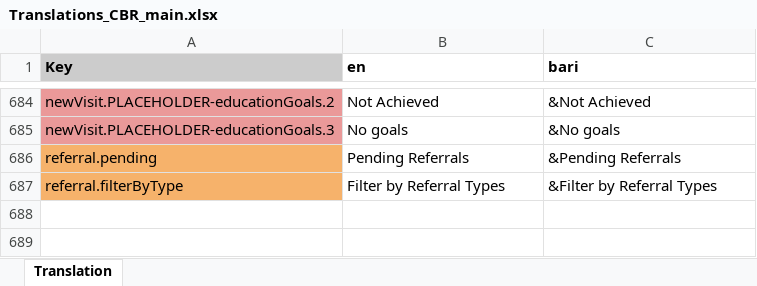
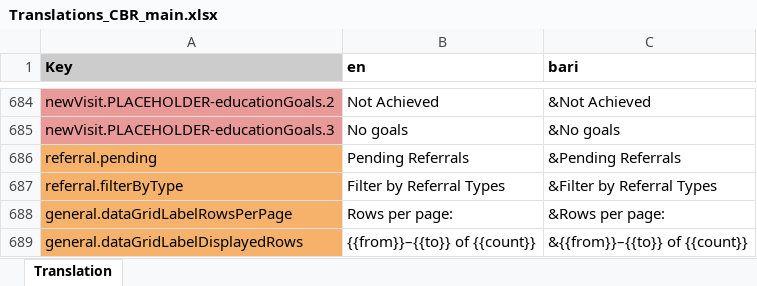
Before and after one commit to drbfraser/HHA-CommunityBasedRehabilitation, an Excel workbook: common/src/locales/Translations_CBR_main.xlsx, sheet Translation, drawn as a sheet; only a part is shown, gaps mark what is left out; values as stored, in another font and other column widths than the file's, no borders; charts and pictures and conditional formats not drawn; the diff names each change by its address in the sheet, - before the commit and + after, or states it on an @@ line.

Commit message:
translations: add DataGrid label translations

```diff
--- a/common/src/locales/Translations_CBR_main.xlsx (sheet Translation)
+++ b/common/src/locales/Translations_CBR_main.xlsx (sheet Translation)
+row 688: general.dataGridLabelRowsPerPage | Rows per page: | &Rows per page:
+row 689: general.dataGridLabelDisplayedRows | {{from}}–{{to}} of {{count}} | &{{from}}–{{to}} of {{count}}
```
Also changed, not shown: 5 other files.
